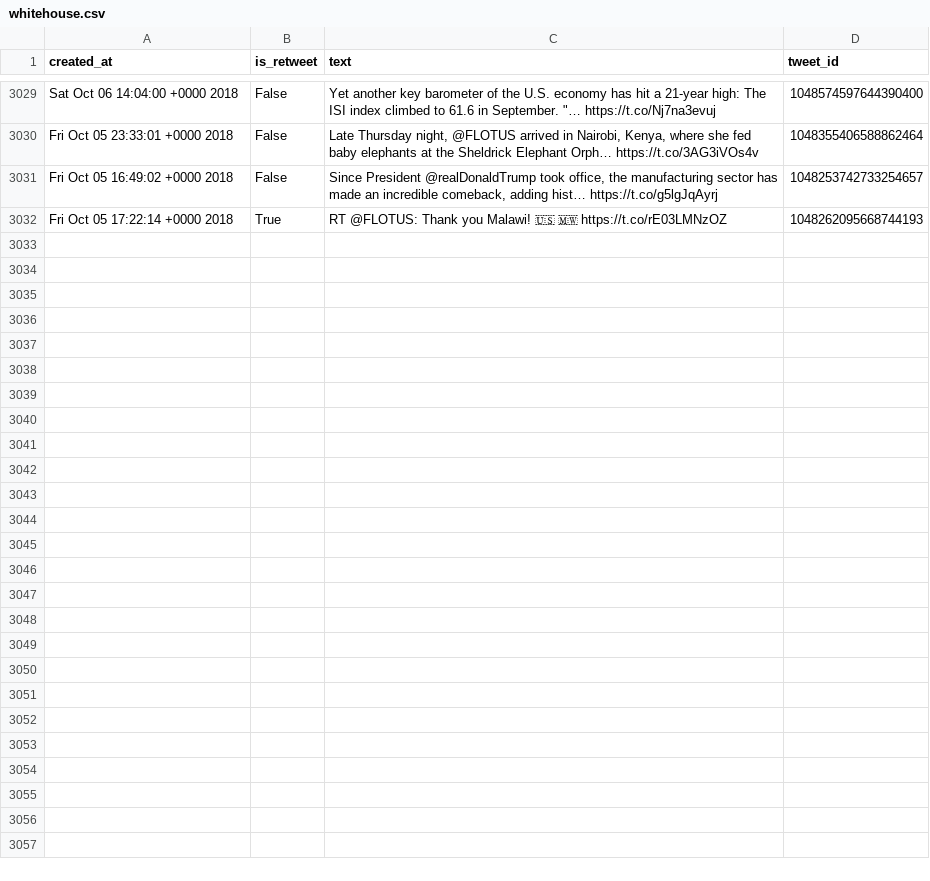
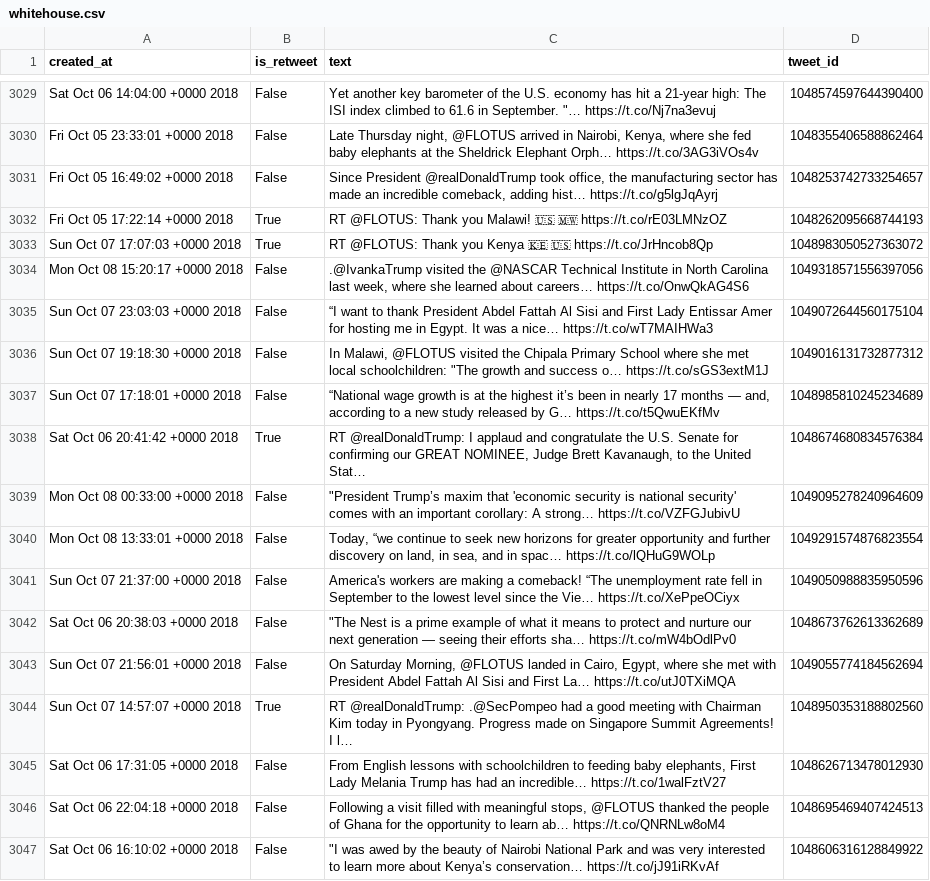
Before and after one commit to cpenalobel/sportsdata, a CSV file: twets/whitehouse.csv, drawn as a sheet; only a part is shown, gaps mark what is left out; the diff names each change by its address in the sheet, - before the commit and + after, or states it on an @@ line.

```diff
--- a/twets/whitehouse.csv
+++ b/twets/whitehouse.csv
+row 3033: Sun Oct 07 17:07:03 +0000 2018 | True | RT @FLOTUS: Thank you Kenya 🇰🇪 🇺🇸 https://t.co/JrHncob8Qp | 1048983050527363072
+row 3034: Mon Oct 08 15:20:17 +0000 2018 | False | .@IvankaTrump visited the @NASCAR Technical Institute in North Carolina last week, where she learned about careers… https://t.co/OnwQkAG4S6 | 1049318571556397056
+row 3035: Sun Oct 07 23:03:03 +0000 2018 | False | “I want to thank President Abdel Fattah Al Sisi and First Lady Entissar Amer for hosting me in Egypt. It was a nice… https://t.co/wT7MAIHWa3 | 1049072644560175104
+row 3036: Sun Oct 07 19:18:30 +0000 2018 | False | In Malawi, @FLOTUS visited the Chipala Primary School where she met local schoolchildren: "The growth and success o… https://t.co/sGS3extM1J | 1049016131732877312
+row 3037: Sun Oct 07 17:18:01 +0000 2018 | False | “National wage growth is at the highest it’s been in nearly 17 months — and, according to a new study released by G… https://t.co/t5QwuEKfMv | 1048985810245234689
+row 3038: Sat Oct 06 20:41:42 +0000 2018 | True | RT @realDonaldTrump: I applaud and congratulate the U.S. Senate for confirming our GREAT NOMINEE, Judge Brett Kavanaugh, to the United Stat… | 1048674680834576384
+row 3039: Mon Oct 08 00:33:00 +0000 2018 | False | "President Trump’s maxim that 'economic security is national security' comes with an important corollary: A strong… https://t.co/VZFGJubivU | 1049095278240964609
+row 3040: Mon Oct 08 13:33:01 +0000 2018 | False | Today, “we continue to seek new horizons for greater opportunity and further discovery on land, in sea, and in spac… https://t.co/lQHuG9WOLp | 1049291574876823554
+row 3041: Sun Oct 07 21:37:00 +0000 2018 | False | America's workers are making a comeback! “The unemployment rate fell in September to the lowest level since the Vie… https://t.co/XePpeOCiyx | 1049050988835950596
+row 3042: Sat Oct 06 20:38:03 +0000 2018 | False | "The Nest is a prime example of what it means to protect and nurture our next generation — seeing their efforts sha… https://t.co/mW4bOdlPv0 | 1048673762613362689
+row 3043: Sun Oct 07 21:56:01 +0000 2018 | False | On Saturday Morning, @FLOTUS landed in Cairo, Egypt, where she met with President Abdel Fattah Al Sisi and First La… https://t.co/utJ0TXiMQA | 1049055774184562694
+row 3044: Sun Oct 07 14:57:07 +0000 2018 | True | RT @realDonaldTrump: .@SecPompeo had a good meeting with Chairman Kim today in Pyongyang. Progress made on Singapore Summit Agreements! I l… | 1048950353188802560
+row 3045: Sat Oct 06 17:31:05 +0000 2018 | False | From English lessons with schoolchildren to feeding baby elephants, First Lady Melania Trump has had an incredible… https://t.co/1walFztV27 | 1048626713478012930
+row 3046: Sat Oct 06 22:04:18 +0000 2018 | False | Following a visit filled with meaningful stops, @FLOTUS thanked the people of Ghana for the opportunity to learn ab… https://t.co/QNRNLw8oM4 | 1048695469407424513
+row 3047: Sat Oct 06 16:10:02 +0000 2018 | False | "I was awed by the beauty of Nairobi National Park and was very interested to learn more about Kenya’s conservation… https://t.co/jJ91iRKvAf | 1048606316128849922
```
Also changed, not shown: twets/potus.csv, twets/realdonaldtrump.csv, 1 other file.
